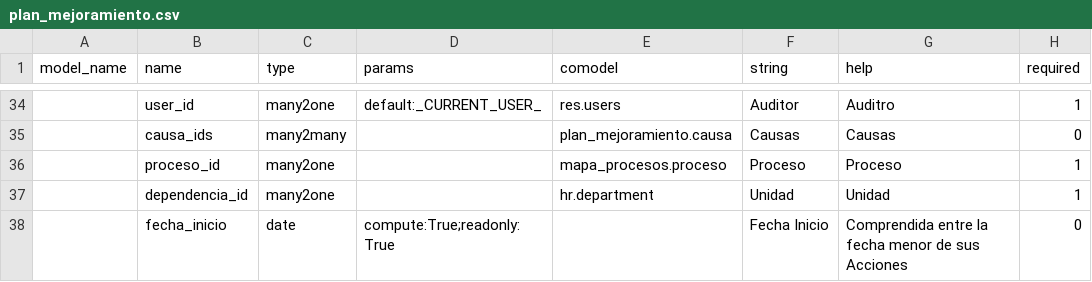
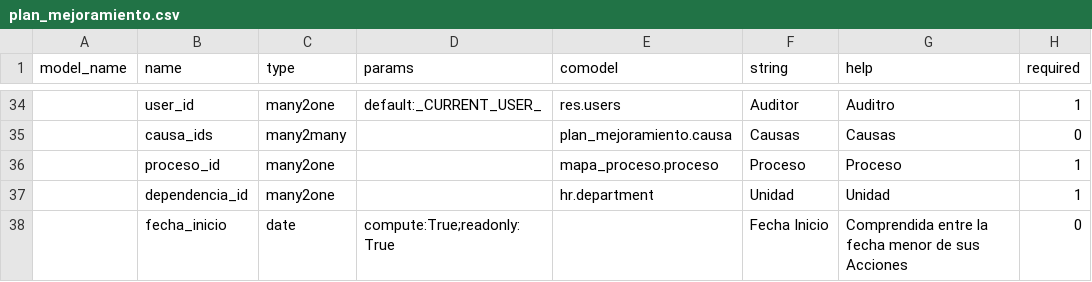
Before and after one commit to jjvargass/mspi-software, a CSV file: src/plan_mejoramiento/data/template/plan_mejoramiento.csv, drawn as a sheet; only a part is shown, gaps mark what is left out; the diff names each change by its address in the sheet, - before the commit and + after, or states it on an @@ line.

```diff
--- a/src/plan_mejoramiento/data/template/plan_mejoramiento.csv
+++ b/src/plan_mejoramiento/data/template/plan_mejoramiento.csv
-E36 (comodel): mapa_procesos.proceso
+E36 (comodel): mapa_proceso.proceso
```
Also changed, not shown: 1 other file.
